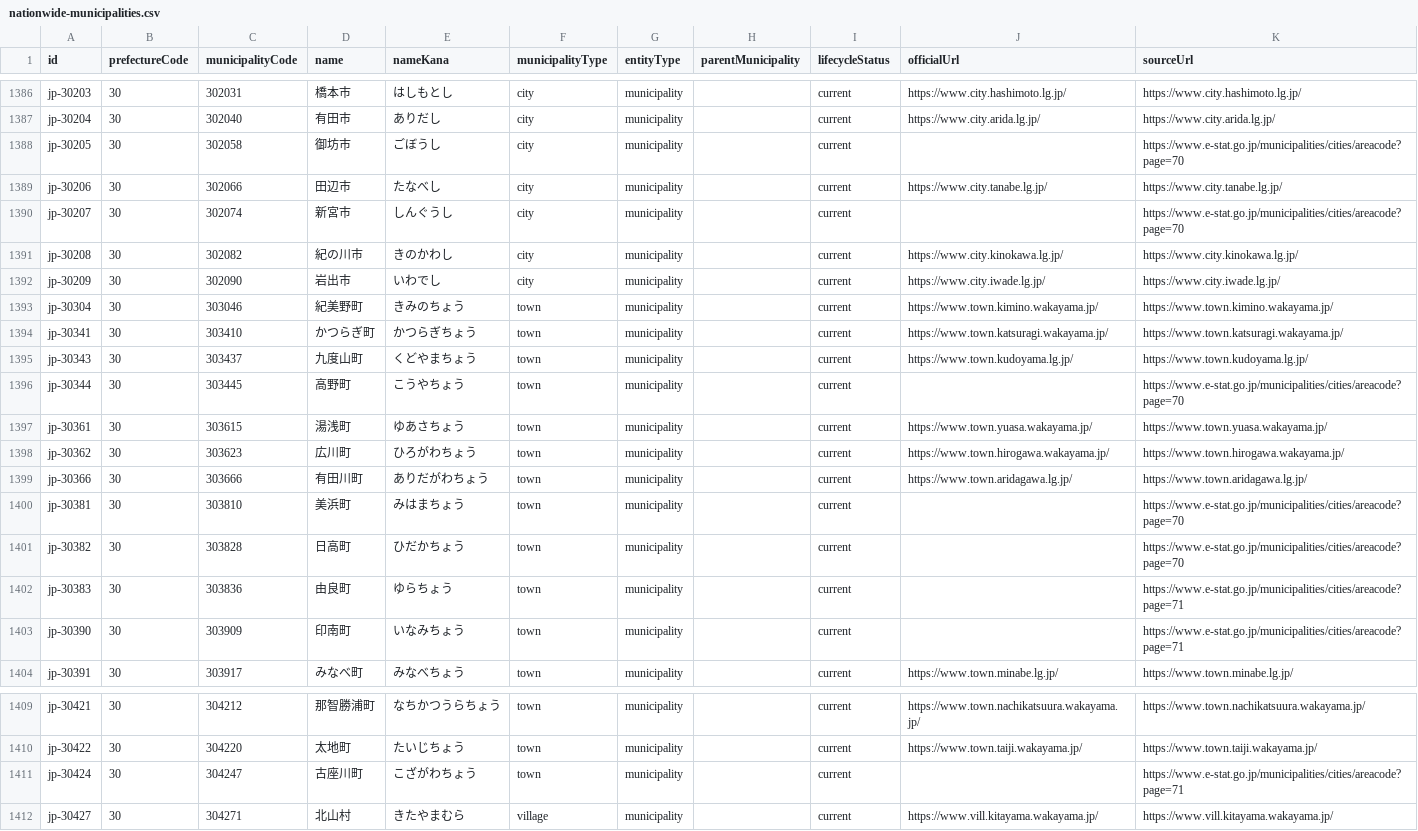
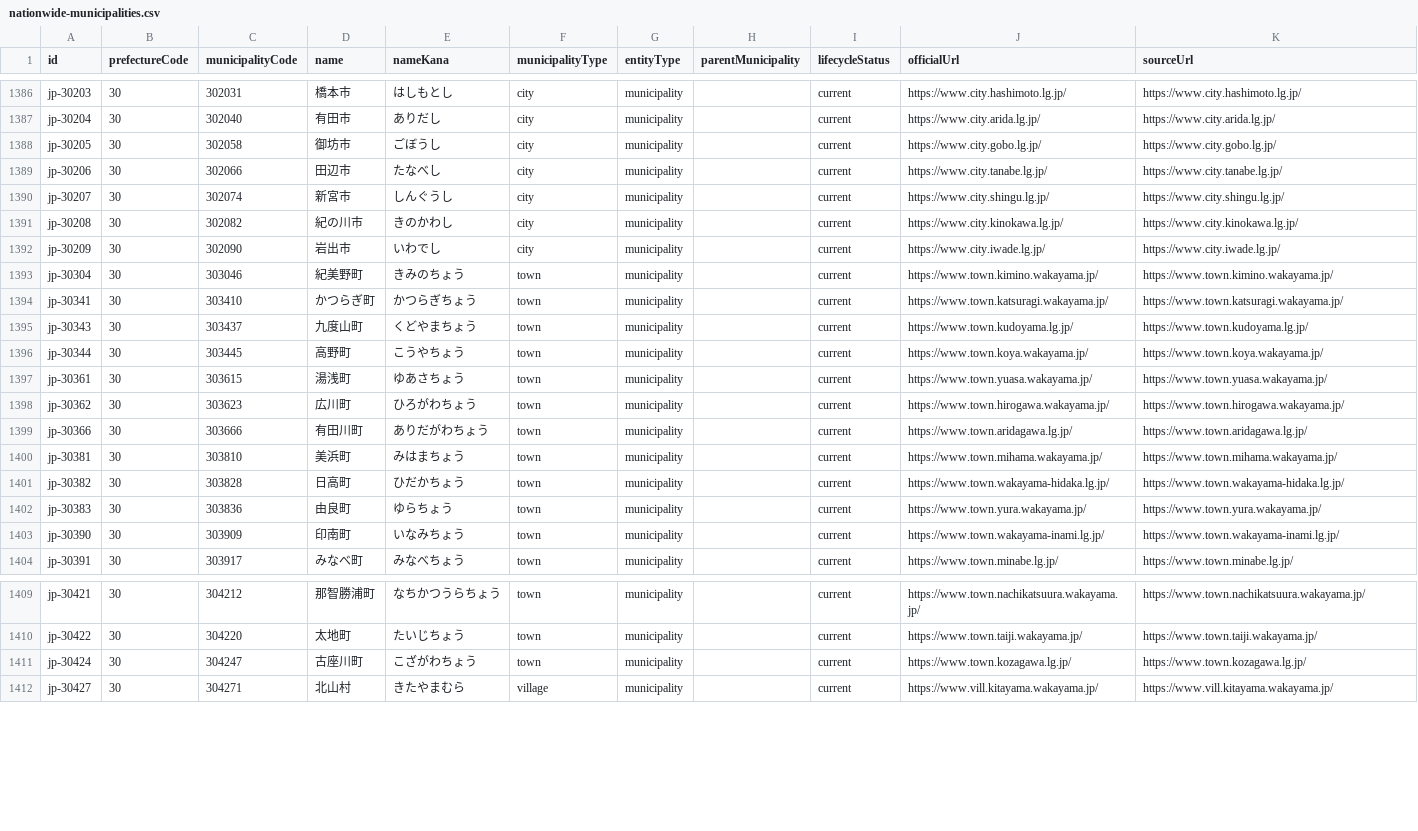
Before and after one commit to Yut8853/fukushi-portal, a CSV file: data/nationwide-municipalities.csv, drawn as a sheet; only a part is shown, gaps mark what is left out.

```diff
--- a/data/nationwide-municipalities.csv
+++ b/data/nationwide-municipalities.csv
@@ -1387,5 +1387,5 @@ jp-30203,30,302031,橋本市,はしもとし,city,municipality,,current,https://
 jp-30204,30,302040,有田市,ありだし,city,municipality,,current,https://www.city.arida.lg.jp/,https://www.city.arida.lg.jp/
-jp-30205,30,302058,御坊市,ごぼうし,city,municipality,,current,,https://www.e-stat.go.jp/municipalities/cities/areacode?page=70
+jp-30205,30,302058,御坊市,ごぼうし,city,municipality,,current,https://www.city.gobo.lg.jp/,https://www.city.gobo.lg.jp/
 jp-30206,30,302066,田辺市,たなべし,city,municipality,,current,https://www.city.tanabe.lg.jp/,https://www.city.tanabe.lg.jp/
-jp-30207,30,302074,新宮市,しんぐうし,city,municipality,,current,,https://www.e-stat.go.jp/municipalities/cities/areacode?page=70
+jp-30207,30,302074,新宮市,しんぐうし,city,municipality,,current,https://www.city.shingu.lg.jp/,https://www.city.shingu.lg.jp/
 jp-30208,30,302082,紀の川市,きのかわし,city,municipality,,current,https://www.city.kinokawa.lg.jp/,https://www.city.kinokawa.lg.jp/
@@ -1395,3 +1395,3 @@ jp-30341,30,303410,かつらぎ町,かつらぎちょう,town,municipality,,curr
 jp-30343,30,303437,九度山町,くどやまちょう,town,municipality,,current,https://www.town.kudoyama.lg.jp/,https://www.town.kudoyama.lg.jp/
-jp-30344,30,303445,高野町,こうやちょう,town,municipality,,current,,https://www.e-stat.go.jp/municipalities/cities/areacode?page=70
+jp-30344,30,303445,高野町,こうやちょう,town,municipality,,current,https://www.town.koya.wakayama.jp/,https://www.town.koya.wakayama.jp/
 jp-30361,30,303615,湯浅町,ゆあさちょう,town,municipality,,current,https://www.town.yuasa.wakayama.jp/,https://www.town.yuasa.wakayama.jp/
@@ -1399,6 +1399,6 @@ jp-30362,30,303623,広川町,ひろがわちょう,town,municipality,,current,ht
 jp-30366,30,303666,有田川町,ありだがわちょう,town,municipality,,current,https://www.town.aridagawa.lg.jp/,https://www.town.aridagawa.lg.jp/
-jp-30381,30,303810,美浜町,みはまちょう,town,municipality,,current,,https://www.e-stat.go.jp/municipalities/cities/areacode?page=70
-jp-30382,30,303828,日高町,ひだかちょう,town,municipality,,current,,https://www.e-stat.go.jp/municipalities/cities/areacode?page=70
-jp-30383,30,303836,由良町,ゆらちょう,town,municipality,,current,,https://www.e-stat.go.jp/municipalities/cities/areacode?page=71
-jp-30390,30,303909,印南町,いなみちょう,town,municipality,,current,,https://www.e-stat.go.jp/municipalities/cities/areacode?page=71
+jp-30381,30,303810,美浜町,みはまちょう,town,municipality,,current,https://www.town.mihama.wakayama.jp/,https://www.town.mihama.wakayama.jp/
+jp-30382,30,303828,日高町,ひだかちょう,town,municipality,,current,https://www.town.wakayama-hidaka.lg.jp/,https://www.town.wakayama-hidaka.lg.jp/
+jp-30383,30,303836,由良町,ゆらちょう,town,municipality,,current,https://www.town.yura.wakayama.jp/,https://www.town.yura.wakayama.jp/
+jp-30390,30,303909,印南町,いなみちょう,town,municipality,,current,https://www.town.wakayama-inami.lg.jp/,https://www.town.wakayama-inami.lg.jp/
 jp-30391,30,303917,みなべ町,みなべちょう,town,municipality,,current,https://www.town.minabe.lg.jp/,https://www.town.minabe.lg.jp/
@@ -1410,3 +1410,3 @@ jp-30421,30,304212,那智勝浦町,なちかつうらちょう,town,municipality
 jp-30422,30,304220,太地町,たいじちょう,town,municipality,,current,https://www.town.taiji.wakayama.jp/,https://www.town.taiji.wakayama.jp/
-jp-30424,30,304247,古座川町,こざがわちょう,town,municipality,,current,,https://www.e-stat.go.jp/municipalities/cities/areacode?page=71
+jp-30424,30,304247,古座川町,こざがわちょう,town,municipality,,current,https://www.town.kozagawa.lg.jp/,https://www.town.kozagawa.lg.jp/
 jp-30427,30,304271,北山村,きたやまむら,village,municipality,,current,https://www.vill.kitayama.wakayama.jp/,https://www.vill.kitayama.wakayama.jp/
```
Also changed, not shown: data/municipalities.csv, data/sources.csv, 3 other files.
